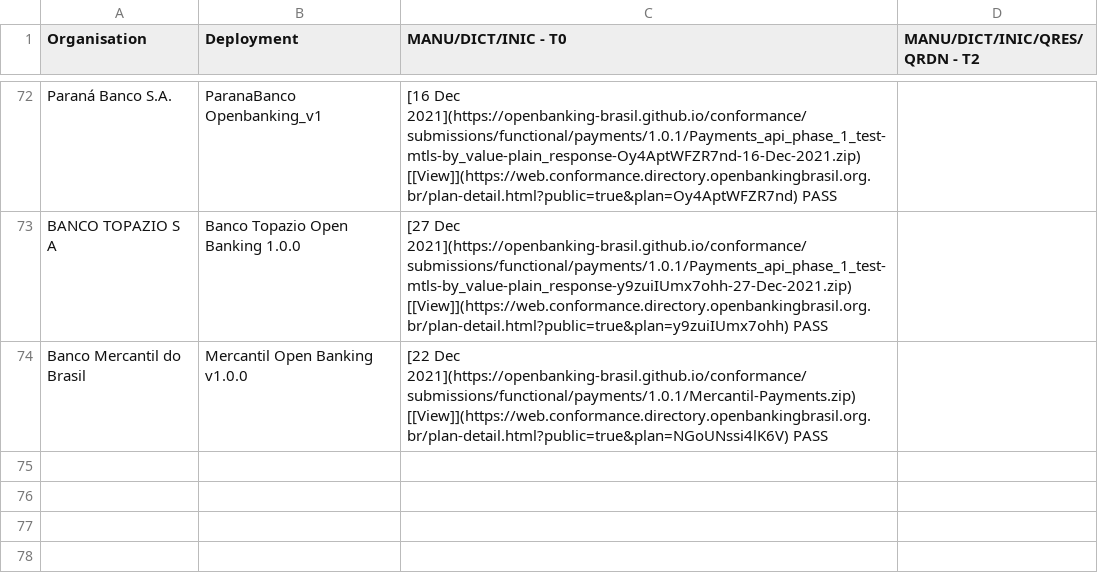
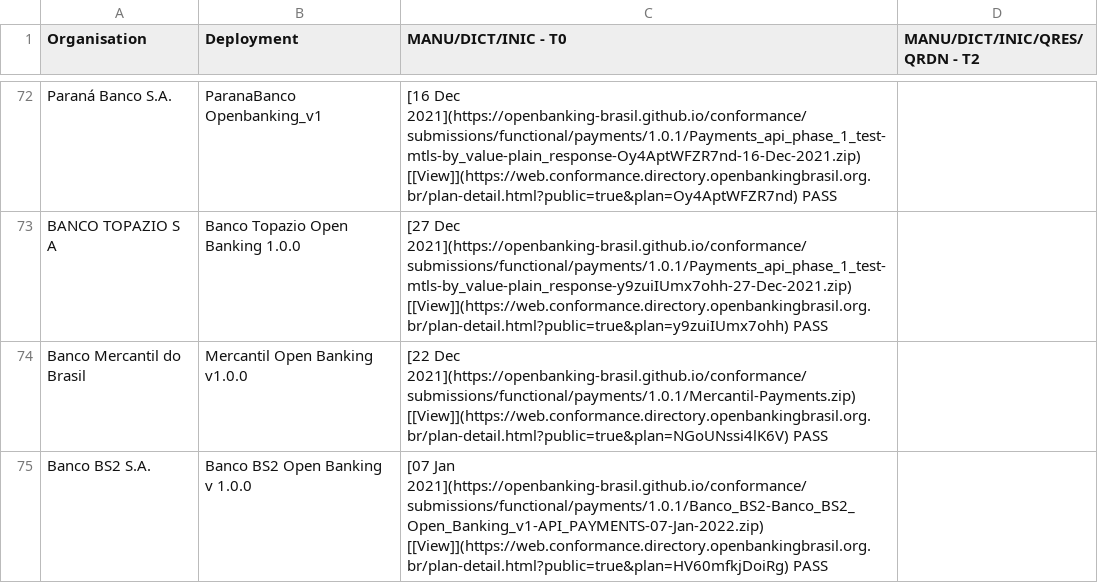
Before and after one commit to milad-raidiam/conformance, a CSV file: phase3-data.csv, drawn as a sheet; only a part is shown, gaps mark what is left out.

Commit message:
BS2-Payments

```diff
--- a/phase3-data.csv
+++ b/phase3-data.csv
@@ -74 +74,2 @@ BANCO TOPAZIO S A,Banco Topazio Open Banking 1.0.0," [27 Dec 2021](https://openb
 Banco Mercantil do Brasil,Mercantil Open Banking v1.0.0," [22 Dec 2021](https://openbanking-brasil.github.io/conformance/submissions/functional/payments/1.0.1/Mercantil-Payments.zip) [[View]](https://web.conformance.directory.openbankingbrasil.org.br/plan-detail.html?public=true&plan=NGoUNssi4lK6V)   PASS",
+Banco BS2 S.A.,Banco BS2 Open Banking v 1.0.0," [07 Jan 2021](https://openbanking-brasil.github.io/conformance/submissions/functional/payments/1.0.1/Banco_BS2-Banco_BS2_Open_Banking_v1-API_PAYMENTS-07-Jan-2022.zip) [[View]](https://web.conformance.directory.openbankingbrasil.org.br/plan-detail.html?public=true&plan=HV60mfkjDoiRg)   PASS",
```
Also changed, not shown: 3 other files.
